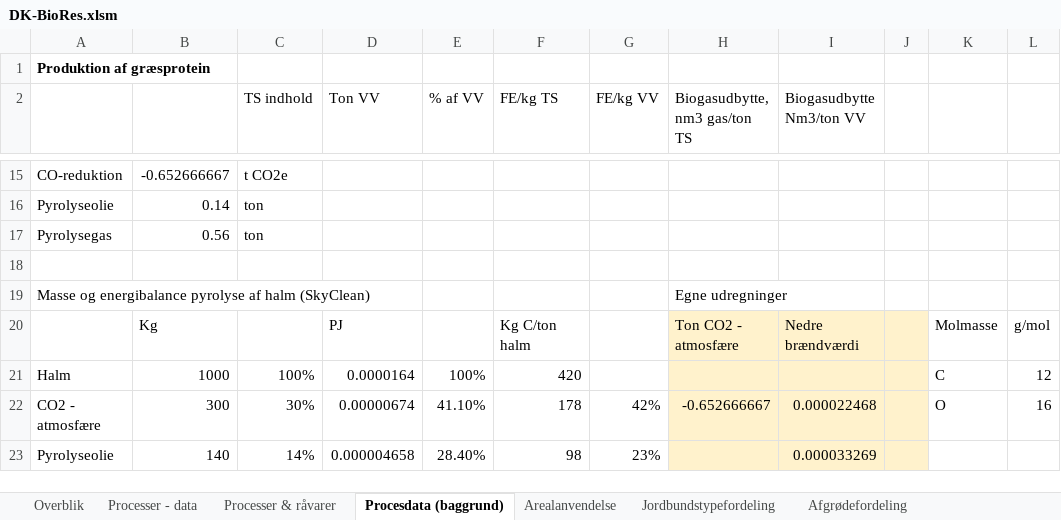
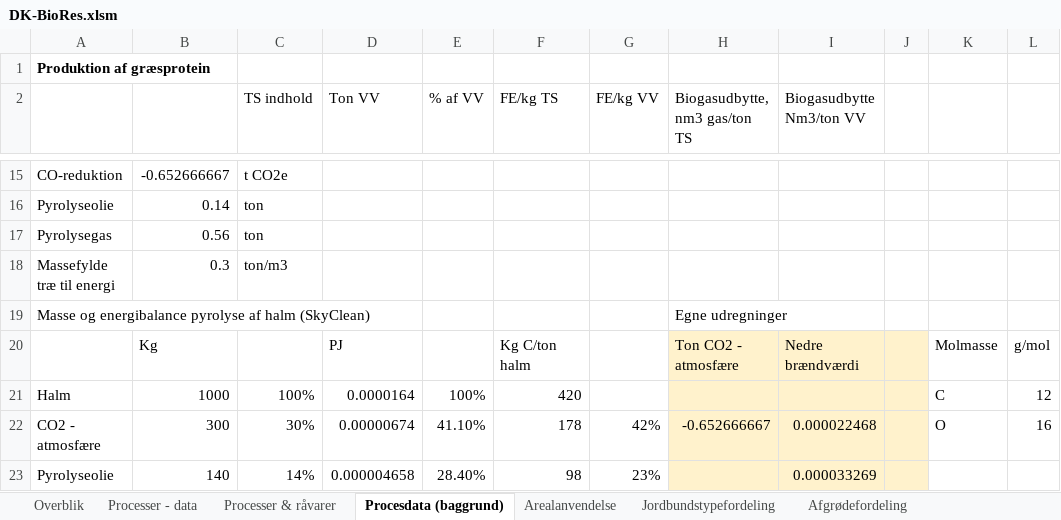
Before and after one commit to Energy-Modelling-Lab/DK-BioRES, an Excel workbook: DK-BioRes.xlsm, sheet Procesdata (baggrund), drawn as a sheet; only a part is shown, gaps mark what is left out; values as stored, in another font and other column widths than the file's, no borders; the diff names each change by its address in the sheet, - before the commit and + after, or states it on an @@ line.

```diff
--- a/DK-BioRes.xlsm (sheet Procesdata (baggrund))
+++ b/DK-BioRes.xlsm (sheet Procesdata (baggrund))
-row 18: (empty)
+row 18: Massefylde træ til energi | 0.3 | ton/m3
```
Also changed, not shown: sheet Processer - data, sheet Overblik, sheet Foder, 1 other file.
